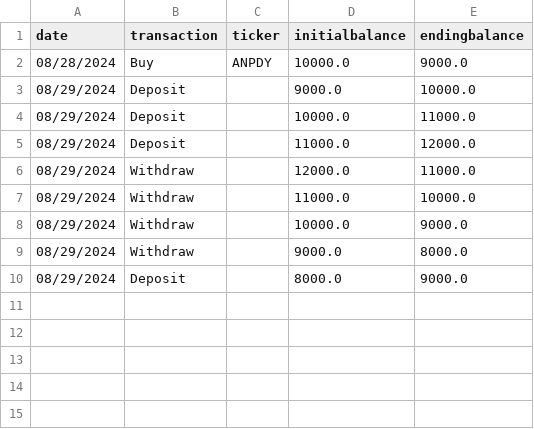
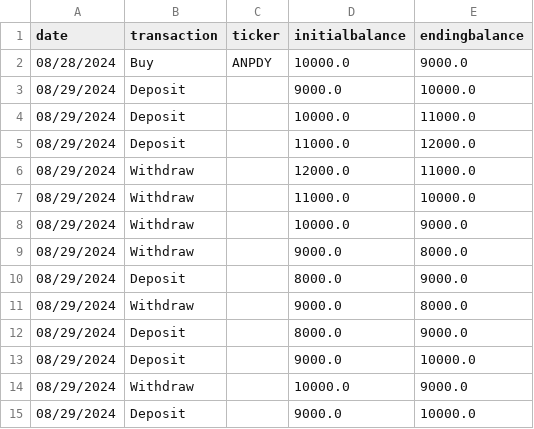
Before and after one commit to lsroxas/pds-lt1-stock-tracker, a CSV file: App/transactions.csv, drawn as a sheet.

Commit message:
Modal Screens for deposit and withdraw

```diff
--- a/App/transactions.csv
+++ b/App/transactions.csv
@@ -10 +10,6 @@ date,transaction,ticker,initialbalance,endingbalance
 08/29/2024,Deposit,,8000.0,9000.0
+08/29/2024,Withdraw,,9000.0,8000.0
+08/29/2024,Deposit,,8000.0,9000.0
+08/29/2024,Deposit,,9000.0,10000.0
+08/29/2024,Withdraw,,10000.0,9000.0
+08/29/2024,Deposit,,9000.0,10000.0
```
Also changed, not shown: 2 other files.
